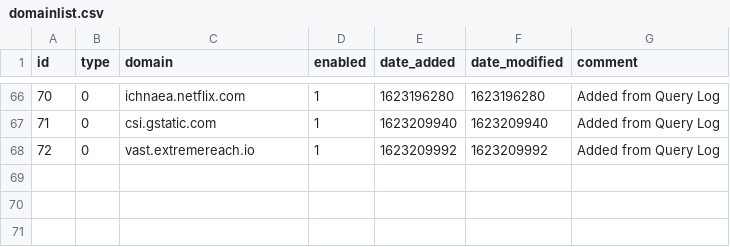
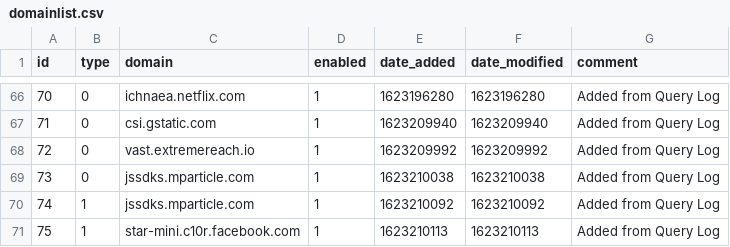
Before and after one commit to Awesomium40/my-pihole-lists, a CSV file: domainlist.csv, drawn as a sheet; only a part is shown, gaps mark what is left out; the diff names each change by its address in the sheet, - before the commit and + after, or states it on an @@ line.

Commit message:
Updated June  8, 2021 11:45PM

```diff
--- a/domainlist.csv
+++ b/domainlist.csv
+row 69: 73 | 0 | jssdks.mparticle.com | 1 | 1623210038 | 1623210038 | Added from Query Log
+row 70: 74 | 1 | jssdks.mparticle.com | 1 | 1623210092 | 1623210092 | Added from Query Log
+row 71: 75 | 1 | star-mini.c10r.facebook.com | 1 | 1623210113 | 1623210113 | Added from Query Log
```
